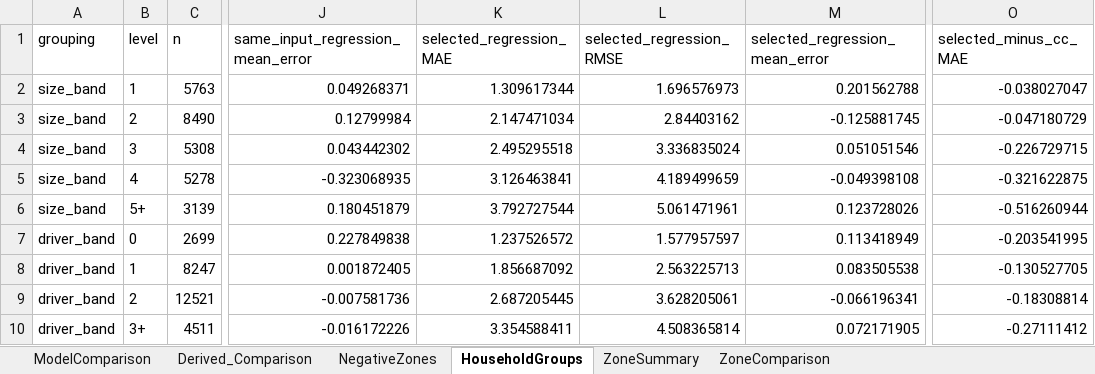
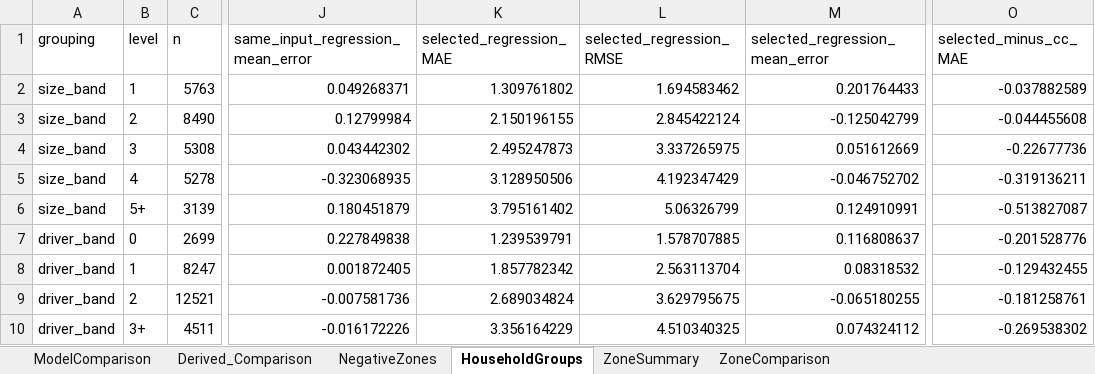
Before and after one commit to kingmartn/trp630termpaper, an Excel workbook: final_outputs/model_comparison.xlsx, sheet HouseholdGroups, drawn as a sheet; only a part is shown, gaps mark what is left out; values as stored, in another font and other column widths than the file's, no borders; the diff names each change by its address in the sheet, - before the commit and + after, or states it on an @@ line.

```diff
--- a/final_outputs/model_comparison.xlsx (sheet HouseholdGroups)
+++ b/final_outputs/model_comparison.xlsx (sheet HouseholdGroups)
-K2 (selected_regression_MAE): 1.309617344
+K2 (selected_regression_MAE): 1.309761802
-L2 (selected_regression_RMSE): 1.696576973
+L2 (selected_regression_RMSE): 1.694583462
-M2 (selected_regression_mean_error): 0.201562788
+M2 (selected_regression_mean_error): 0.201764433
-O2 (selected_minus_cc_MAE): -0.038027047
+O2 (selected_minus_cc_MAE): -0.037882589
-K3 (selected_regression_MAE): 2.147471034
+K3 (selected_regression_MAE): 2.150196155
-L3 (selected_regression_RMSE): 2.84403162
+L3 (selected_regression_RMSE): 2.845422124
-M3 (selected_regression_mean_error): -0.125881745
+M3 (selected_regression_mean_error): -0.125042799
-O3 (selected_minus_cc_MAE): -0.047180729
+O3 (selected_minus_cc_MAE): -0.044455608
-K4 (selected_regression_MAE): 2.495295518
+K4 (selected_regression_MAE): 2.495247873
-L4 (selected_regression_RMSE): 3.336835024
+L4 (selected_regression_RMSE): 3.337265975
-M4 (selected_regression_mean_error): 0.051051546
+M4 (selected_regression_mean_error): 0.051612669
-O4 (selected_minus_cc_MAE): -0.226729715
+O4 (selected_minus_cc_MAE): -0.22677736
-K5 (selected_regression_MAE): 3.126463841
+K5 (selected_regression_MAE): 3.128950506
-L5 (selected_regression_RMSE): 4.189499659
+L5 (selected_regression_RMSE): 4.192347429
-M5 (selected_regression_mean_error): -0.049398108
+M5 (selected_regression_mean_error): -0.046752702
-O5 (selected_minus_cc_MAE): -0.321622875
+O5 (selected_minus_cc_MAE): -0.319136211
-K6 (selected_regression_MAE): 3.792727544
+K6 (selected_regression_MAE): 3.795161402
-L6 (selected_regression_RMSE): 5.061471961
+L6 (selected_regression_RMSE): 5.06326799
-M6 (selected_regression_mean_error): 0.123728026
+M6 (selected_regression_mean_error): 0.124910991
-O6 (selected_minus_cc_MAE): -0.516260944
+O6 (selected_minus_cc_MAE): -0.513827087
-K7 (selected_regression_MAE): 1.237526572
+K7 (selected_regression_MAE): 1.239539791
-L7 (selected_regression_RMSE): 1.577957597
+L7 (selected_regression_RMSE): 1.578707885
-M7 (selected_regression_mean_error): 0.113418949
+M7 (selected_regression_mean_error): 0.116808637
-O7 (selected_minus_cc_MAE): -0.203541995
+O7 (selected_minus_cc_MAE): -0.201528776
-K8 (selected_regression_MAE): 1.856687092
+K8 (selected_regression_MAE): 1.857782342
-L8 (selected_regression_RMSE): 2.563225713
+L8 (selected_regression_RMSE): 2.563113704
-M8 (selected_regression_mean_error): 0.083505538
+M8 (selected_regression_mean_error): 0.08318532
-O8 (selected_minus_cc_MAE): -0.130527705
+O8 (selected_minus_cc_MAE): -0.129432455
-K9 (selected_regression_MAE): 2.687205445
+K9 (selected_regression_MAE): 2.689034824
-L9 (selected_regression_RMSE): 3.628205061
+L9 (selected_regression_RMSE): 3.629795675
-M9 (selected_regression_mean_error): -0.066196341
+M9 (selected_regression_mean_error): -0.065180255
-O9 (selected_minus_cc_MAE): -0.18308814
+O9 (selected_minus_cc_MAE): -0.181258761
-K10 (selected_regression_MAE): 3.354588411
+K10 (selected_regression_MAE): 3.356164229
-L10 (selected_regression_RMSE): 4.508365814
+L10 (selected_regression_RMSE): 4.510340325
-M10 (selected_regression_mean_error): 0.072171905
+M10 (selected_regression_mean_error): 0.074324112
-O10 (selected_minus_cc_MAE): -0.27111412
+O10 (selected_minus_cc_MAE): -0.269538302
```
Also changed, not shown: sheet ZoneComparison, sheet Derived_Comparison, sheet ZoneSummary, sheet ModelComparison, final_outputs/EDA/Household_EDA_results.xlsx, 42 other files.
